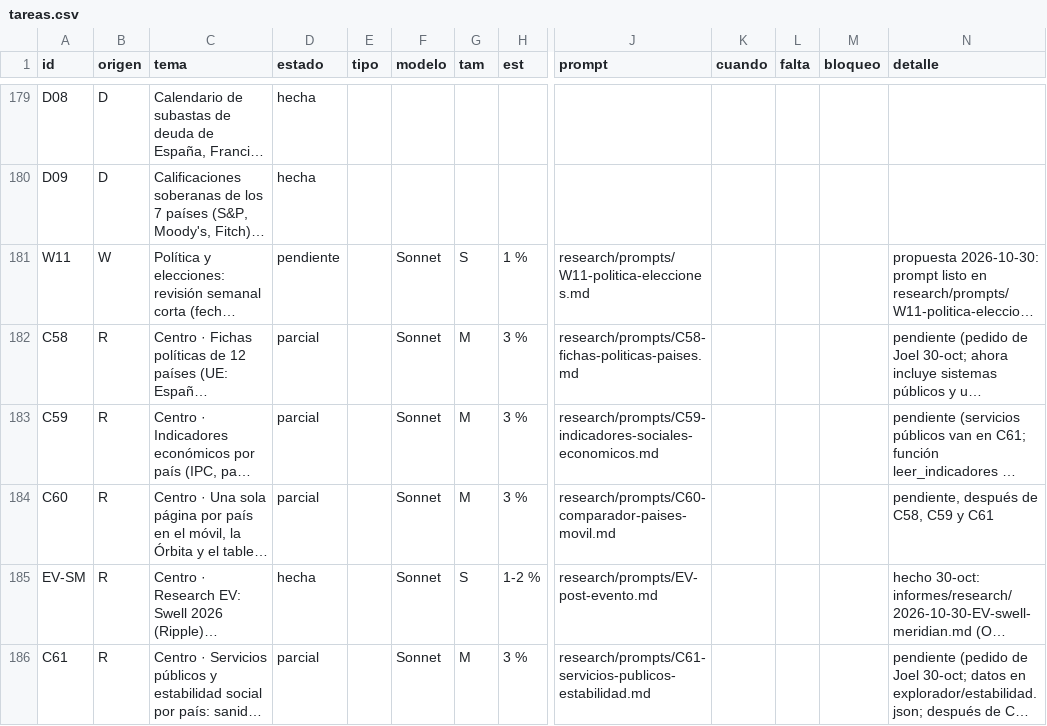
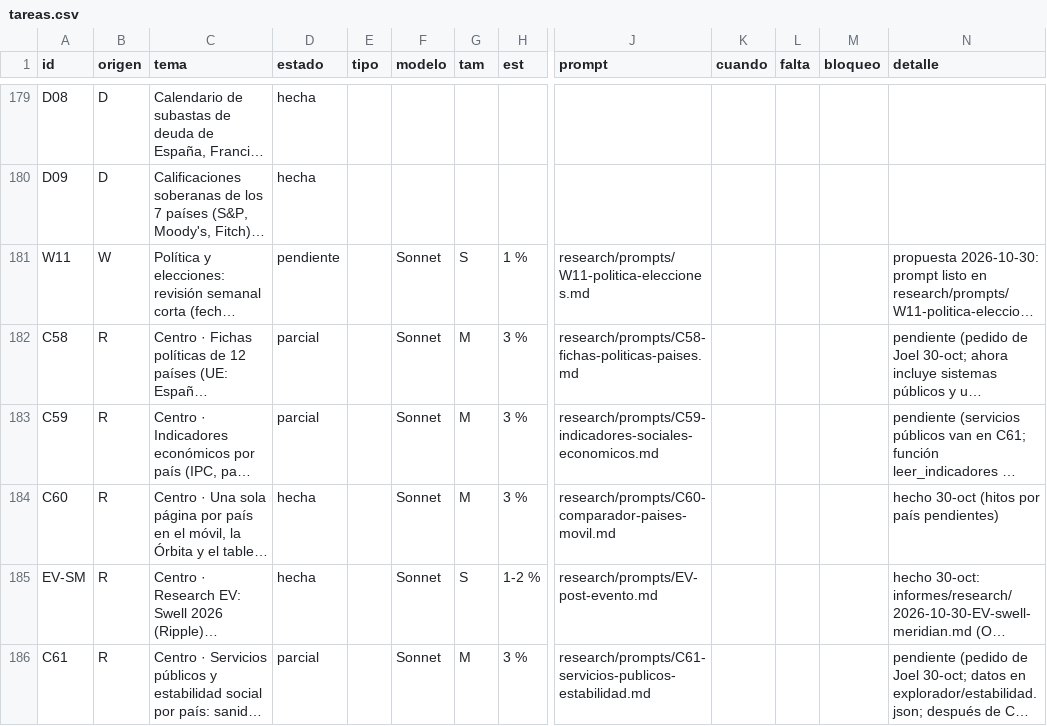
Before and after one commit to joeldragonball-jpg/requirements.txt, a CSV file: research/tareas.csv, drawn as a sheet; only a part is shown, gaps mark what is left out; long unchanged cells end in …; the diff names each change by its address in the sheet, - before the commit and + after, or states it on an @@ line.

```diff
--- a/research/tareas.csv
+++ b/research/tareas.csv
-D184 (estado): parcial
+D184 (estado): hecha
-N184 (detalle): pendiente, después de C58, C59 y C61
+N184 (detalle): hecho 30-oct (hitos por país pendientes)
```
Also changed, not shown: 11 other files.
